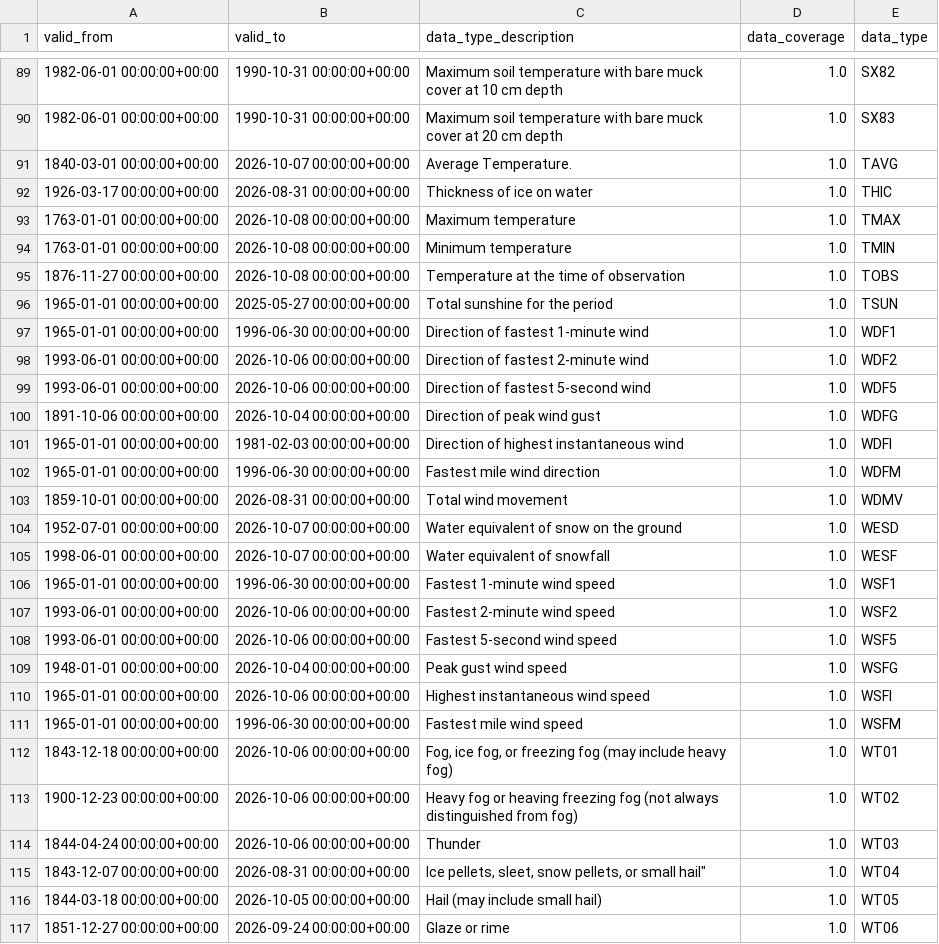
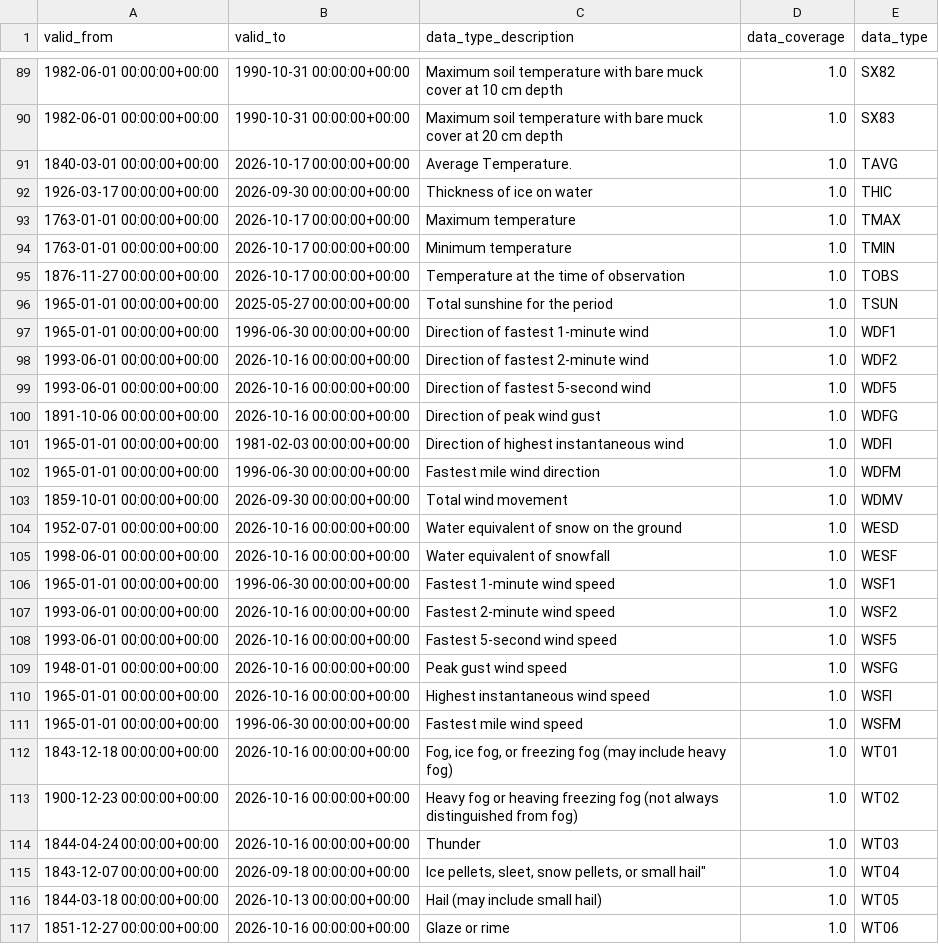
Before and after one commit to aravindp14/disaster_pulse, a CSV file: data/reference/datatype_metadata.csv, drawn as a sheet; only a part is shown, gaps mark what is left out; the diff covers the shown part only.

```diff
--- a/data/reference/datatype_metadata.csv
+++ b/data/reference/datatype_metadata.csv
@@ -90,28 +90,28 @@ valid_from,valid_to,data_type_description,data_coverage,data_type
 1982-06-01 00:00:00+00:00,1990-10-31 00:00:00+00:00,Maximum soil temperature with bare muck cover at 20 cm depth,1.0,SX83
-1840-03-01 00:00:00+00:00,2026-10-07 00:00:00+00:00,Average Temperature.,1.0,TAVG
-1926-03-17 00:00:00+00:00,2026-08-31 00:00:00+00:00,Thickness of ice on water,1.0,THIC
-1763-01-01 00:00:00+00:00,2026-10-08 00:00:00+00:00,Maximum temperature,1.0,TMAX
-1763-01-01 00:00:00+00:00,2026-10-08 00:00:00+00:00,Minimum temperature,1.0,TMIN
-1876-11-27 00:00:00+00:00,2026-10-08 00:00:00+00:00,Temperature at the time of observation,1.0,TOBS
+1840-03-01 00:00:00+00:00,2026-10-17 00:00:00+00:00,Average Temperature.,1.0,TAVG
+1926-03-17 00:00:00+00:00,2026-09-30 00:00:00+00:00,Thickness of ice on water,1.0,THIC
+1763-01-01 00:00:00+00:00,2026-10-17 00:00:00+00:00,Maximum temperature,1.0,TMAX
+1763-01-01 00:00:00+00:00,2026-10-17 00:00:00+00:00,Minimum temperature,1.0,TMIN
+1876-11-27 00:00:00+00:00,2026-10-17 00:00:00+00:00,Temperature at the time of observation,1.0,TOBS
 1965-01-01 00:00:00+00:00,2025-05-27 00:00:00+00:00,Total sunshine for the period,1.0,TSUN
 1965-01-01 00:00:00+00:00,1996-06-30 00:00:00+00:00,Direction of fastest 1-minute wind,1.0,WDF1
-1993-06-01 00:00:00+00:00,2026-10-06 00:00:00+00:00,Direction of fastest 2-minute wind,1.0,WDF2
-1993-06-01 00:00:00+00:00,2026-10-06 00:00:00+00:00,Direction of fastest 5-second wind,1.0,WDF5
-1891-10-06 00:00:00+00:00,2026-10-04 00:00:00+00:00,Direction of peak wind gust,1.0,WDFG
+1993-06-01 00:00:00+00:00,2026-10-16 00:00:00+00:00,Direction of fastest 2-minute wind,1.0,WDF2
+1993-06-01 00:00:00+00:00,2026-10-16 00:00:00+00:00,Direction of fastest 5-second wind,1.0,WDF5
+1891-10-06 00:00:00+00:00,2026-10-16 00:00:00+00:00,Direction of peak wind gust,1.0,WDFG
 1965-01-01 00:00:00+00:00,1981-02-03 00:00:00+00:00,Direction of highest instantaneous wind,1.0,WDFI
 1965-01-01 00:00:00+00:00,1996-06-30 00:00:00+00:00,Fastest mile wind direction,1.0,WDFM
-1859-10-01 00:00:00+00:00,2026-08-31 00:00:00+00:00,Total wind movement,1.0,WDMV
-1952-07-01 00:00:00+00:00,2026-10-07 00:00:00+00:00,Water equivalent of snow on the ground,1.0,WESD
-1998-06-01 00:00:00+00:00,2026-10-07 00:00:00+00:00,Water equivalent of snowfall,1.0,WESF
+1859-10-01 00:00:00+00:00,2026-09-30 00:00:00+00:00,Total wind movement,1.0,WDMV
+1952-07-01 00:00:00+00:00,2026-10-16 00:00:00+00:00,Water equivalent of snow on the ground,1.0,WESD
+1998-06-01 00:00:00+00:00,2026-10-16 00:00:00+00:00,Water equivalent of snowfall,1.0,WESF
 1965-01-01 00:00:00+00:00,1996-06-30 00:00:00+00:00,Fastest 1-minute wind speed,1.0,WSF1
-1993-06-01 00:00:00+00:00,2026-10-06 00:00:00+00:00,Fastest 2-minute wind speed,1.0,WSF2
-1993-06-01 00:00:00+00:00,2026-10-06 00:00:00+00:00,Fastest 5-second wind speed,1.0,WSF5
-1948-01-01 00:00:00+00:00,2026-10-04 00:00:00+00:00,Peak gust wind speed,1.0,WSFG
-1965-01-01 00:00:00+00:00,2026-10-06 00:00:00+00:00,Highest instantaneous wind speed,1.0,WSFI
+1993-06-01 00:00:00+00:00,2026-10-16 00:00:00+00:00,Fastest 2-minute wind speed,1.0,WSF2
+1993-06-01 00:00:00+00:00,2026-10-16 00:00:00+00:00,Fastest 5-second wind speed,1.0,WSF5
+1948-01-01 00:00:00+00:00,2026-10-16 00:00:00+00:00,Peak gust wind speed,1.0,WSFG
+1965-01-01 00:00:00+00:00,2026-10-16 00:00:00+00:00,Highest instantaneous wind speed,1.0,WSFI
 1965-01-01 00:00:00+00:00,1996-06-30 00:00:00+00:00,Fastest mile wind speed,1.0,WSFM
-1843-12-18 00:00:00+00:00,2026-10-06 00:00:00+00:00,"Fog, ice fog, or freezing fog (may include heavy fog)",1.0,WT01
-1900-12-23 00:00:00+00:00,2026-10-06 00:00:00+00:00,Heavy fog or heaving freezing fog (not always distinguished from fog),1.0,WT02
-1844-04-24 00:00:00+00:00,2026-10-06 00:00:00+00:00,Thunder,1.0,WT03
-1843-12-07 00:00:00+00:00,2026-08-31 00:00:00+00:00,"Ice pellets, sleet, snow pellets, or small hail"" ",1.0,WT04
-1844-03-18 00:00:00+00:00,2026-10-05 00:00:00+00:00,Hail (may include small hail),1.0,WT05
-1851-12-27 00:00:00+00:00,2026-09-24 00:00:00+00:00,Glaze or rime ,1.0,WT06
+1843-12-18 00:00:00+00:00,2026-10-16 00:00:00+00:00,"Fog, ice fog, or freezing fog (may include heavy fog)",1.0,WT01
+1900-12-23 00:00:00+00:00,2026-10-16 00:00:00+00:00,Heavy fog or heaving freezing fog (not always distinguished from fog),1.0,WT02
+1844-04-24 00:00:00+00:00,2026-10-16 00:00:00+00:00,Thunder,1.0,WT03
+1843-12-07 00:00:00+00:00,2026-09-18 00:00:00+00:00,"Ice pellets, sleet, snow pellets, or small hail"" ",1.0,WT04
+1844-03-18 00:00:00+00:00,2026-10-13 00:00:00+00:00,Hail (may include small hail),1.0,WT05
+1851-12-27 00:00:00+00:00,2026-10-16 00:00:00+00:00,Glaze or rime ,1.0,WT06
```
Also changed, not shown: 23 edited cells elsewhere in this file, 5 other files.
